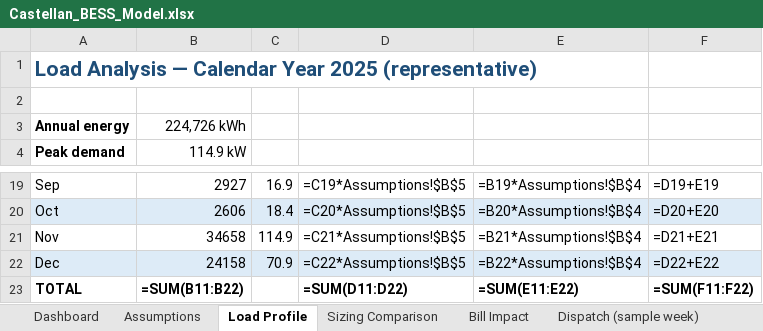
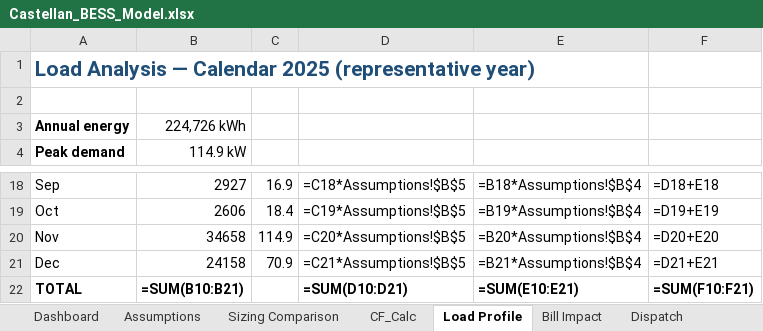
Before and after one commit to nnesbitt12/snl-quest, an Excel workbook: castellan_btm_model/Castellan_BESS_Model.xlsx, sheet Load Profile, drawn as a sheet; only a part is shown, gaps mark what is left out; values as stored, in another font and other column widths than the file's, no borders; formulas without a stored value are shown as written; charts and pictures not drawn; addresses are those after the commit; the diff covers the shown part only; the diff names each change by its address in the sheet, - before the commit and + after, or states it on an @@ line.

```diff
--- a/castellan_btm_model/Castellan_BESS_Model.xlsx (sheet Load Profile)
+++ b/castellan_btm_model/Castellan_BESS_Model.xlsx (sheet Load Profile)
-sheet tab: Dispatch (sample week)
+sheet tab: CF_Calc
+sheet tab: Dispatch
@@ sheet tab order changed: Dashboard | Assumptions | Sizing Comparison | CF_Calc | Load Profile | Bill Impact | Dispatch @@
-A1: …— Calendar Year 2025 (representative)
+A1: …— Calendar 2025 (representative year)
-D18: =C19*Assumptions!$B$5
+D18: =C18*Assumptions!$B$5
-E18: =B19*Assumptions!$B$4
+E18: =B18*Assumptions!$B$4
-F18: =D19+E19
+F18: =D18+E18
-A19:F19 fill: #DDEBF7
+A19:F19 fill: none
-D19: =C20*Assumptions!$B$5
+D19: =C19*Assumptions!$B$5
-E19: =B20*Assumptions!$B$4
+E19: =B19*Assumptions!$B$4
-F19: =D20+E20
+F19: =D19+E19
-D20: =C21*Assumptions!$B$5
+D20: =C20*Assumptions!$B$5
-E20: =B21*Assumptions!$B$4
+E20: =B20*Assumptions!$B$4
-F20: =D21+E21
+F20: =D20+E20
-A21:F21 fill: #DDEBF7
+A21:F21 fill: none
-D21: =C22*Assumptions!$B$5
+D21: =C21*Assumptions!$B$5
-E21: =B22*Assumptions!$B$4
+E21: =B21*Assumptions!$B$4
-F21: =D22+E22
+F21: =D21+E21
-B22: =SUM(B11:B22)
+B22: =SUM(B10:B21)
-D22: =SUM(D11:D22)
+D22: =SUM(D10:D21)
-E22: =SUM(E11:E22)
+E22: =SUM(E10:E21)
-F22: =SUM(F11:F22)
+F22: =SUM(F10:F21)
```
Also changed, not shown: 1 removed row, 27 edited cells and cell formats elsewhere in this sheet, sheet Sizing Comparison, sheet Cash Flow, sheet Sensitivity, sheet Dashboard, sheet Bill Impact, sheet Backup Resilience, 1 more sheet, charts or pictures.
